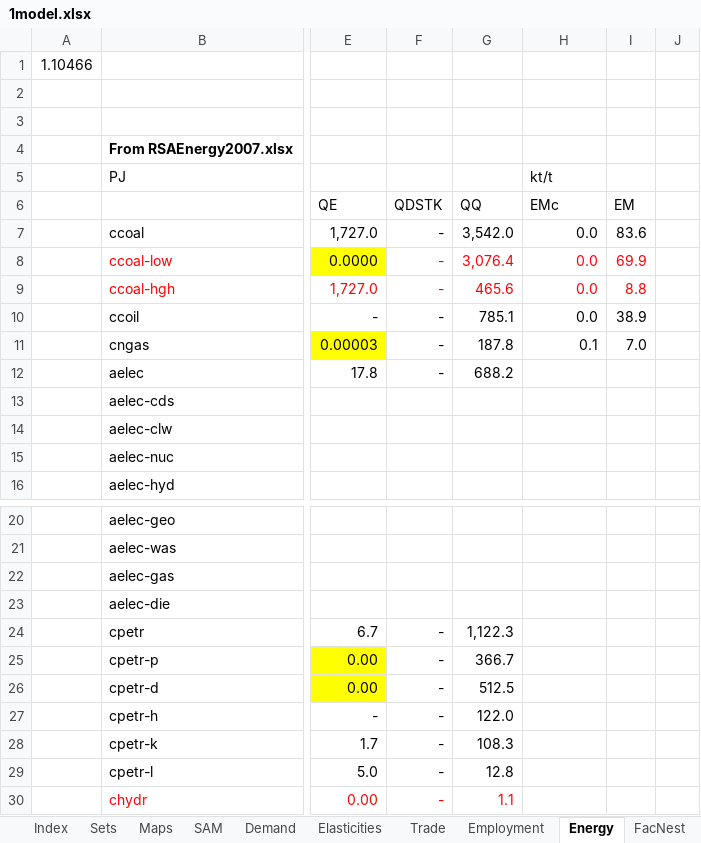
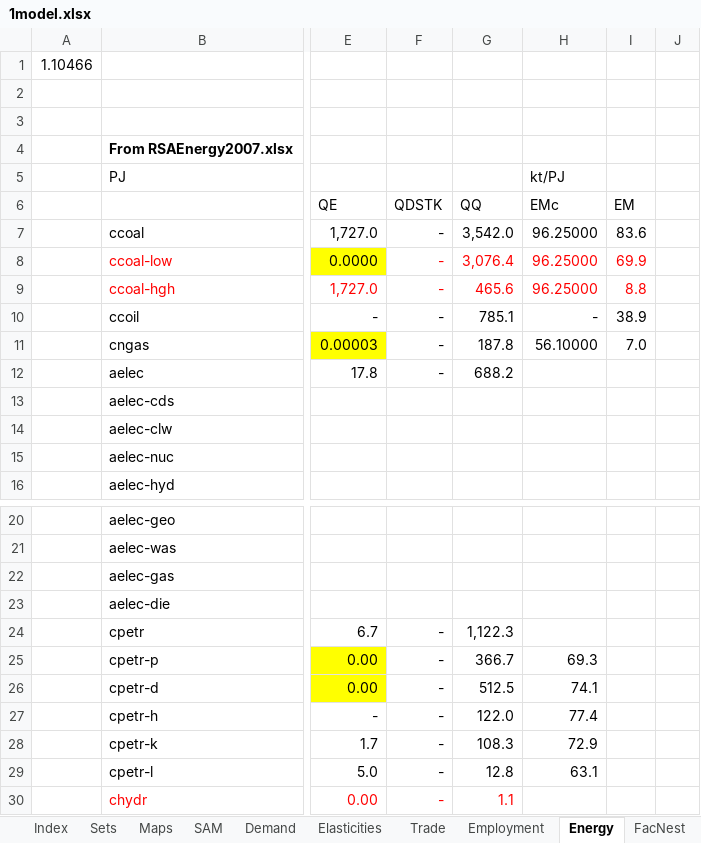
Before and after one commit to brunomerven/SATIMGE, an Excel workbook: CGE/1model.xlsx, sheet Energy, drawn as a sheet; only a part is shown, gaps mark what is left out; values as stored, in another font and other column widths than the file's, no borders; the diff names each change by its address in the sheet, - before the commit and + after, or states it on an @@ line.

```diff
--- a/CGE/1model.xlsx (sheet Energy)
+++ b/CGE/1model.xlsx (sheet Energy)
-H5: kt/t
+H5: kt/PJ
-H7:H9: 0.0
+H7:H9: 96.25000
-H10: 0.0
+H10: -
-H11: 0.1
+H11: 56.10000
-H25: (empty)
+H25: 69.3
-H26: (empty)
+H26: 74.1
-H27: (empty)
+H27: 77.4
-H28: (empty)
+H28: 72.9
-H29: (empty)
+H29: 63.1
```
Also changed, not shown: CGE/2simulation.xlsx, 10 other files.
